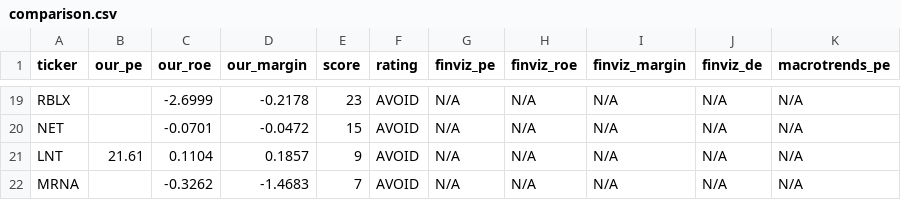
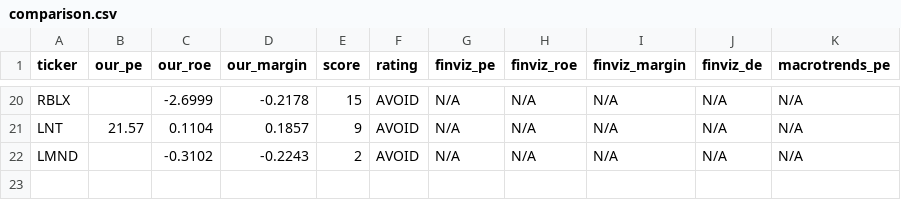
Before and after one commit to leafy-joyce-t/stock-tracker, a CSV file: data/comparison.csv, drawn as a sheet; only a part is shown, gaps mark what is left out; removed rows and columns are numbered as before the commit, all else as after; the diff covers the shown part only; the diff names each change by its address in the sheet, - before the commit and + after, or states it on an @@ line.

```diff
--- a/data/comparison.csv
+++ b/data/comparison.csv
-E20 (score): 23
+E20 (score): 15
-row 20: NET |  | -0.0701 | -0.0472 | 15 | AVOID | N/A | N/A | N/A | N/A | N/A
-B21 (our_pe): 21.61
+B21 (our_pe): 21.57
-A22 (ticker): MRNA
+A22 (ticker): LMND
-C22 (our_roe): -0.3262
+C22 (our_roe): -0.3102
-D22 (our_margin): -1.4683
+D22 (our_margin): -0.2243
-E22 (score): 7
+E22 (score): 2
```
Also changed, not shown: 4 added rows, 3 removed rows and 25 edited cells elsewhere in this file, data/calculated_ratios.csv, data/risk_signals.csv, 23 other files.
